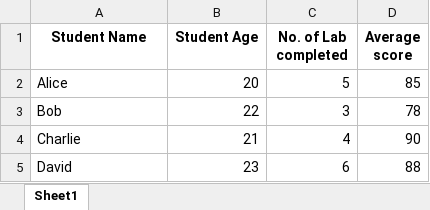
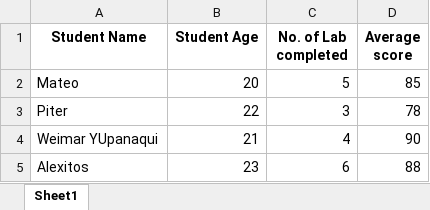
Before and after one commit to 97hackbrian/embedded-labs, an Excel workbook: Raspberry/lab10/student_data.xlsx, sheet Sheet1, drawn as a sheet; values as stored, in another font and other column widths than the file's, no borders; the diff names each change by its address in the sheet, - before the commit and + after, or states it on an @@ line.

```diff
--- a/Raspberry/lab10/student_data.xlsx (sheet Sheet1)
+++ b/Raspberry/lab10/student_data.xlsx (sheet Sheet1)
-A2 (Student Name): Alice
+A2 (Student Name): Mateo
-A3 (Student Name): Bob
+A3 (Student Name): Piter
-A4 (Student Name): Charlie
+A4 (Student Name): Weimar YUpanaqui
-A5 (Student Name): David
+A5 (Student Name): Alexitos
```
Also changed, not shown: 2 other files.
